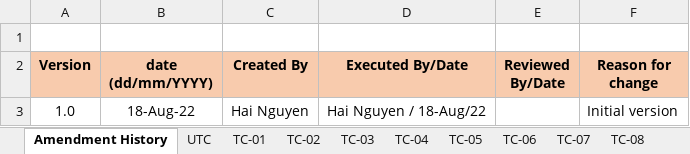
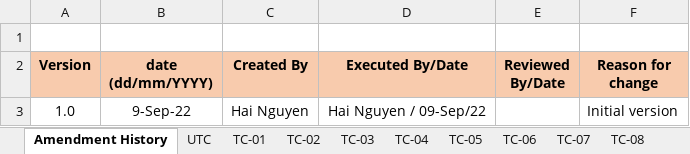
Before and after one commit to hai0626/DemoClient, an Excel workbook: US004 - Create Claim.xlsx, sheet Amendment History, drawn as a sheet; values as stored, in another font and other column widths than the file's, no borders; the diff names each change by its address in the sheet, - before the commit and + after, or states it on an @@ line.

```diff
--- a/US004 - Create Claim.xlsx (sheet Amendment History)
+++ b/US004 - Create Claim.xlsx (sheet Amendment History)
-B3 (date (dd/mm/YYYY)): 18-Aug-22
+B3 (date (dd/mm/YYYY)): 9-Sep-22
-D3 (Executed By/Date): Hai Nguyen / 18-Aug/22
+D3 (Executed By/Date): Hai Nguyen / 09-Sep/22
```
Also changed, not shown: other sheet tabs, charts or pictures, US004- Quality Assurance Checklist Create Claim v1.xlsx.
